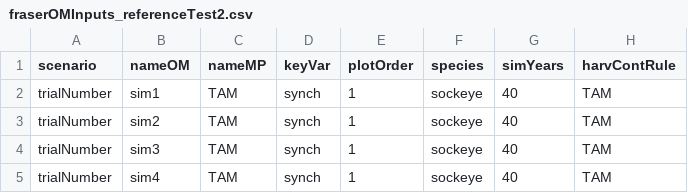
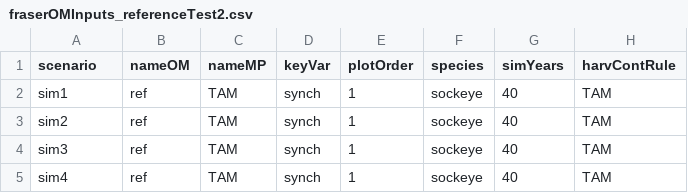
Before and after one commit to CamFreshwater/synchSalmon, a CSV file: data/sox/fraserOMInputs_referenceTest2.csv, drawn as a sheet; only a part is shown; the diff names each change by its address in the sheet, - before the commit and + after, or states it on an @@ line.

```diff
--- a/data/sox/fraserOMInputs_referenceTest2.csv
+++ b/data/sox/fraserOMInputs_referenceTest2.csv
-A2 (scenario): trialNumber
+A2 (scenario): sim1
-B2 (nameOM): sim1
+B2 (nameOM): ref
-A3 (scenario): trialNumber
+A3 (scenario): sim2
-B3 (nameOM): sim2
+B3 (nameOM): ref
-A4 (scenario): trialNumber
+A4 (scenario): sim3
-B4 (nameOM): sim3
+B4 (nameOM): ref
-A5 (scenario): trialNumber
+A5 (scenario): sim4
-B5 (nameOM): sim4
+B5 (nameOM): ref
```
Also changed, not shown: data/sox/fraserOMInputs_referenceTest.csv, 3 other files.
